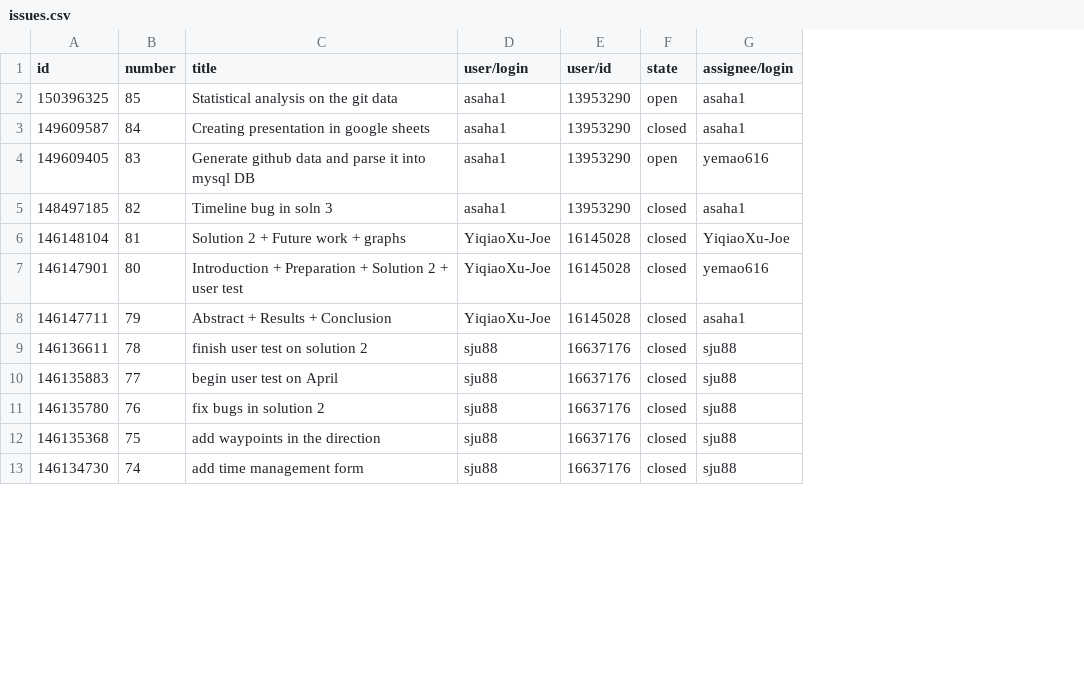
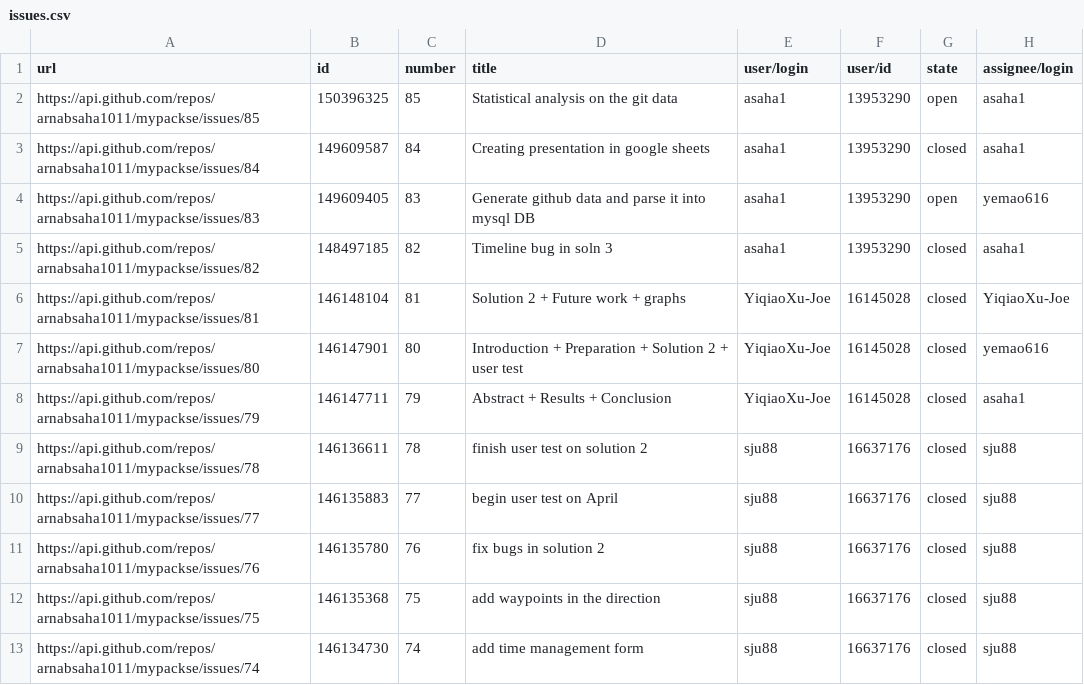
Before and after one commit to arnabsaha1011/mypackse, a CSV file: May 1/Group 1/issues.csv, drawn as a sheet; only a part is shown; the diff names each change by its address in the sheet, - before the commit and + after, or states it on an @@ line.

Commit message:
update ISSUE tables

```diff
--- a/May 1/Group 1/issues.csv
+++ b/May 1/Group 1/issues.csv
+column A (url), rows 2-13: https://api.github.com/repos/arnabsaha1011/mypackse/issues/85 | https://api.github.com/repos/arnabsaha1011/mypackse/issues/84 | https://api.github.com/repos/arnabsaha1011/mypackse/issues/83 | https://api.github.com/repos/arnabsaha1011/mypackse/issues/82 | https://api.github.com/repos/arnabsaha1011/mypackse/issues/81 | https://api.github.com/repos/arnabsaha1011/mypackse/issues/80 | https://api.github.com/repos/arnabsaha1011/mypackse/issues/79 | https://api.github.com/repos/arnabsaha1011/mypackse/issues/78 | https://api.github.com/repos/arnabsaha1011/mypackse/issues/77 | https://api.github.com/repos/arnabsaha1011/mypackse/issues/76 | https://api.github.com/repos/arnabsaha1011/mypackse/issues/75 | https://api.github.com/repos/arnabsaha1011/mypackse/issues/74
```
Also changed, not shown: 2 other files.
